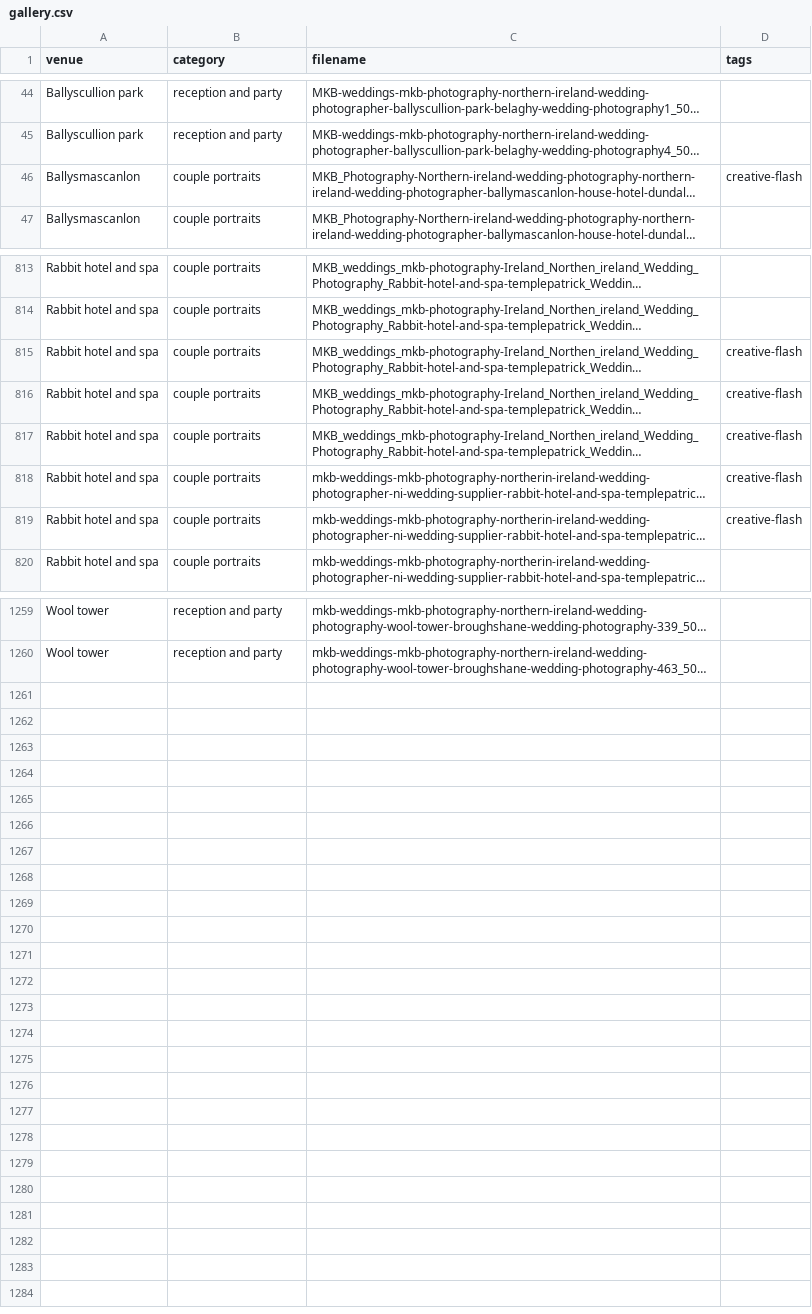
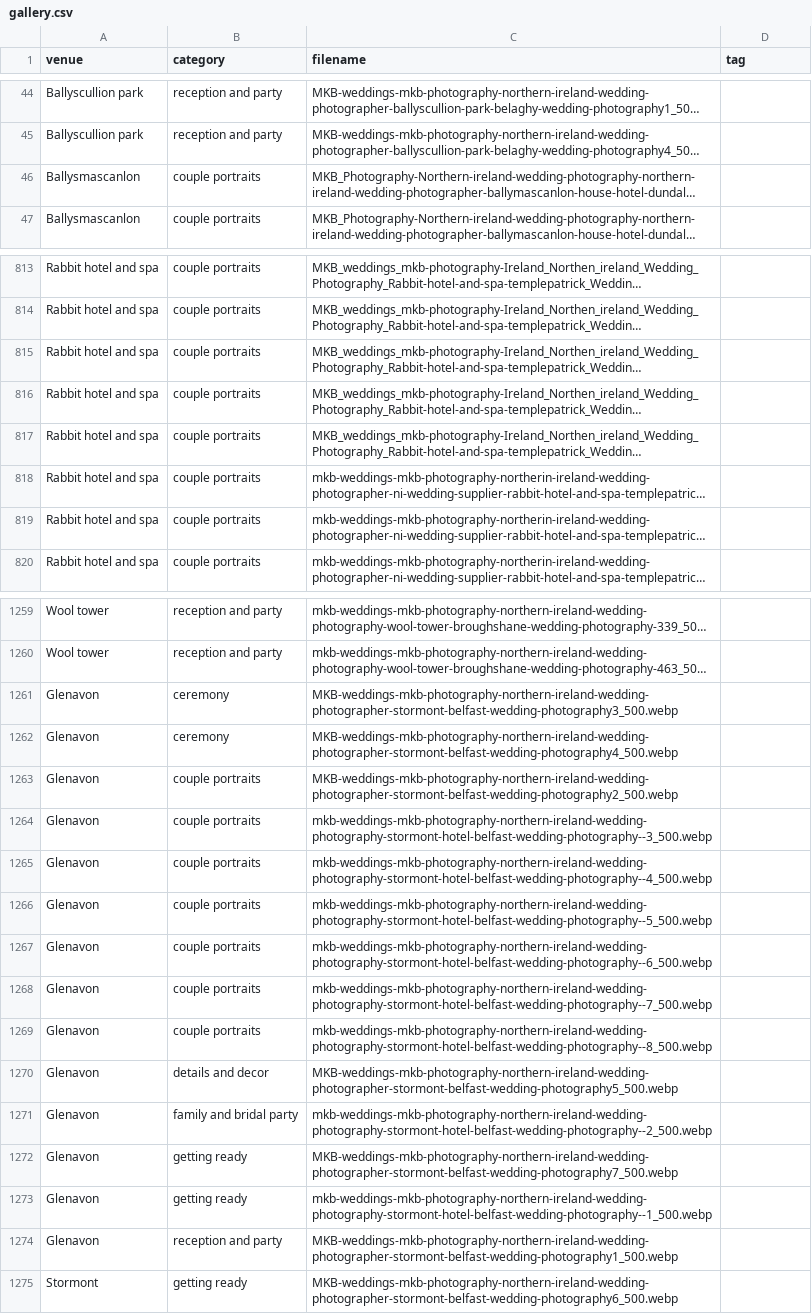
Before and after one commit to mkbarnes2001/mkb-weddings, a CSV file: public/gallery.csv, drawn as a sheet; only a part is shown, gaps mark what is left out; long unchanged cells end in …; the diff covers the shown part only; the diff names each change by its address in the sheet, - before the commit and + after, or states it on an @@ line.

Commit message:
Add safe gallery sync script (preserve tag column)

```diff
--- a/public/gallery.csv
+++ b/public/gallery.csv
-D1: tags
+D1: tag
-D46 (tag): creative-flash
+D46 (tag): (empty)
-D815:D819 (tag): creative-flash
+D815:D819 (tag): (empty)
+row 1261: Glenavon | ceremony | MKB-weddings-mkb-photography-northern-ireland-wedding-photographer-stormont-belfast-wedding-photography3_500.webp
+row 1262: Glenavon | ceremony | MKB-weddings-mkb-photography-northern-ireland-wedding-photographer-stormont-belfast-wedding-photography4_500.webp
+row 1263: Glenavon | couple portraits | MKB-weddings-mkb-photography-northern-ireland-wedding-photographer-stormont-belfast-wedding-photography2_500.webp
+row 1264: Glenavon | couple portraits | mkb-weddings-mkb-photography-northern-ireland-wedding-photography-stormont-hotel-belfast-wedding-photography--3_500.webp
+row 1265: Glenavon | couple portraits | mkb-weddings-mkb-photography-northern-ireland-wedding-photography-stormont-hotel-belfast-wedding-photography--4_500.webp
+row 1266: Glenavon | couple portraits | mkb-weddings-mkb-photography-northern-ireland-wedding-photography-stormont-hotel-belfast-wedding-photography--5_500.webp
+row 1267: Glenavon | couple portraits | mkb-weddings-mkb-photography-northern-ireland-wedding-photography-stormont-hotel-belfast-wedding-photography--6_500.webp
+row 1268: Glenavon | couple portraits | mkb-weddings-mkb-photography-northern-ireland-wedding-photography-stormont-hotel-belfast-wedding-photography--7_500.webp
+row 1269: Glenavon | couple portraits | mkb-weddings-mkb-photography-northern-ireland-wedding-photography-stormont-hotel-belfast-wedding-photography--8_500.webp
+row 1270: Glenavon | details and decor | MKB-weddings-mkb-photography-northern-ireland-wedding-photographer-stormont-belfast-wedding-photography5_500.webp
+row 1271: Glenavon | family and bridal party | mkb-weddings-mkb-photography-northern-ireland-wedding-photography-stormont-hotel-belfast-wedding-photography--2_500.webp
+row 1272: Glenavon | getting ready | MKB-weddings-mkb-photography-northern-ireland-wedding-photographer-stormont-belfast-wedding-photography7_500.webp
+row 1273: Glenavon | getting ready | mkb-weddings-mkb-photography-northern-ireland-wedding-photography-stormont-hotel-belfast-wedding-photography--1_500.webp
+row 1274: Glenavon | reception and party | MKB-weddings-mkb-photography-northern-ireland-wedding-photographer-stormont-belfast-wedding-photography1_500.webp
+row 1275: Stormont | getting ready | MKB-weddings-mkb-photography-northern-ireland-wedding-photographer-stormont-belfast-wedding-photography6_500.webp
```
Also changed, not shown: 118 edited cells elsewhere in this file, 1 other file.
